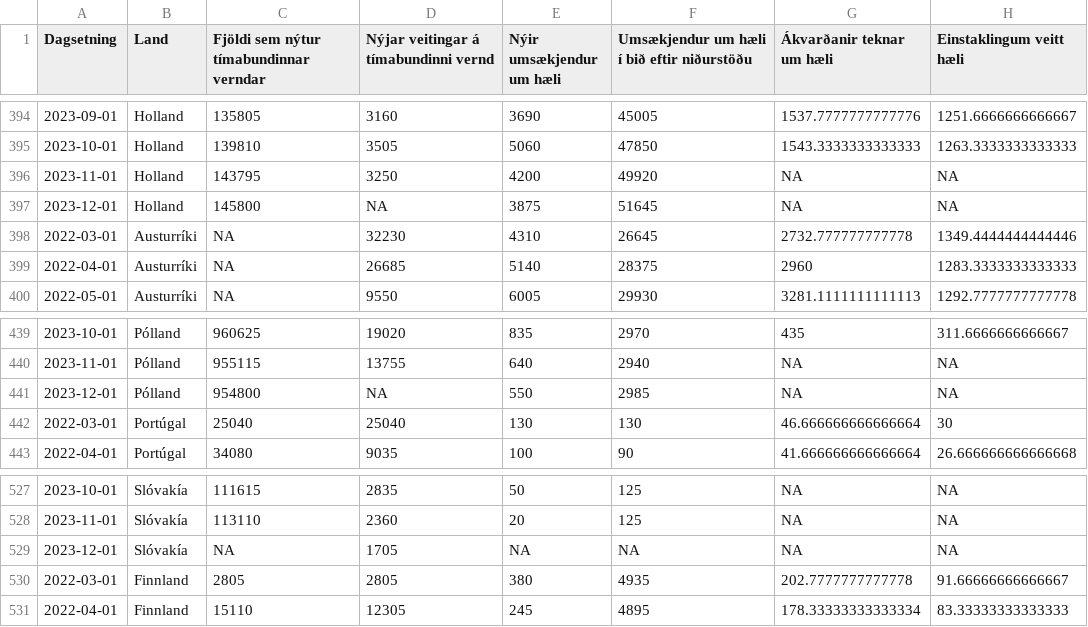
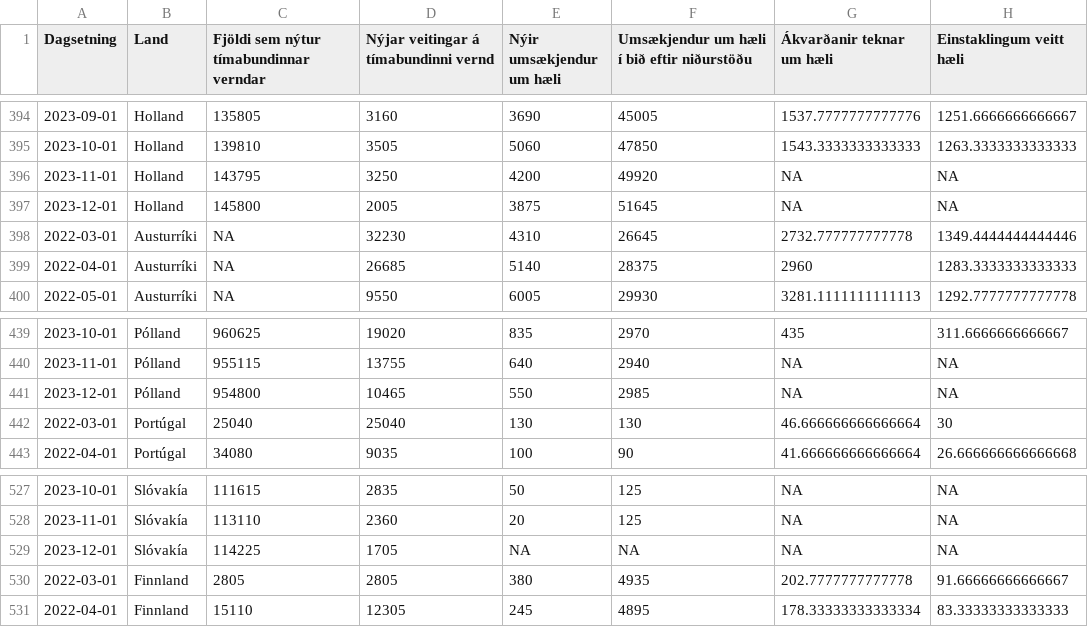
Before and after one commit to bgautijonsson/Metill.is, a CSV file: greinar/flottafolk/data/timabundin_vernd_raw.csv, drawn as a sheet; only a part is shown, gaps mark what is left out; the diff covers the shown part only; the diff names each change by its address in the sheet, - before the commit and + after, or states it on an @@ line.

```diff
--- a/greinar/flottafolk/data/timabundin_vernd_raw.csv
+++ b/greinar/flottafolk/data/timabundin_vernd_raw.csv
-D397: NA
+D397: 2005
-D441: NA
+D441: 10465
-C529: NA
+C529: 114225
```
Also changed, not shown: 16 edited cells elsewhere in this file, greinar/flottafolk/data/timabundin_vernd_pergdp.csv, greinar/flottafolk/data/timabundin_vernd_perpop.csv, 18 other files.
